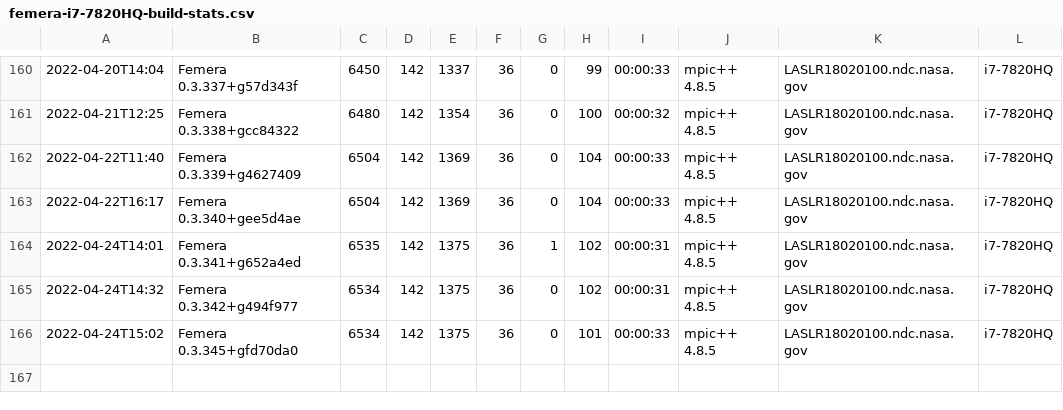
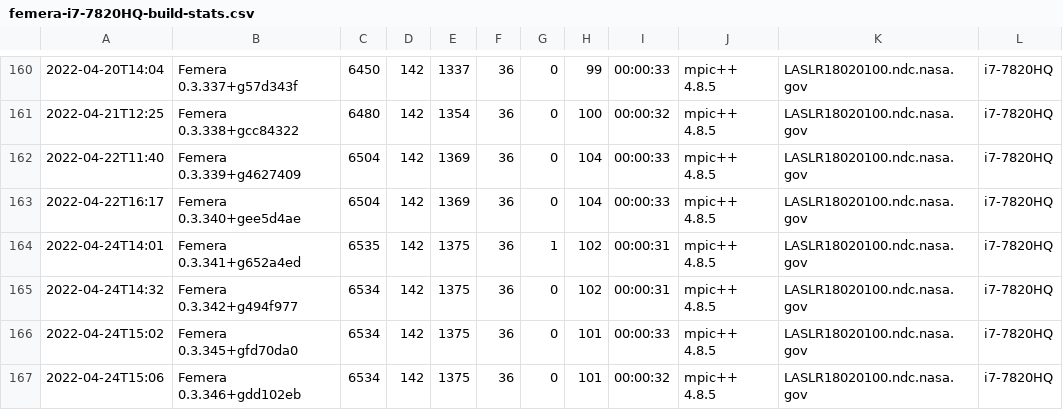
Before and after one commit to waggyz/femera-mini-app, a CSV file: data/src/femera-i7-7820HQ-build-stats.csv, drawn as a sheet; only a part is shown, gaps mark what is left out.

```diff
--- a/data/src/femera-i7-7820HQ-build-stats.csv
+++ b/data/src/femera-i7-7820HQ-build-stats.csv
@@ -166 +166,2 @@
 2022-04-24T15:02,"Femera 0.3.345+gfd70da0", 6534,  142, 1375,   36,    0,  101,00:00:33,"mpic++ 4.8.5","LASLR18020100.ndc.nasa.gov","i7-7820HQ"
+2022-04-24T15:06,"Femera 0.3.346+gdd102eb", 6534,  142, 1375,   36,    0,  101,00:00:32,"mpic++ 4.8.5","LASLR18020100.ndc.nasa.gov","i7-7820HQ"
```
Also changed, not shown: 1 other file.
